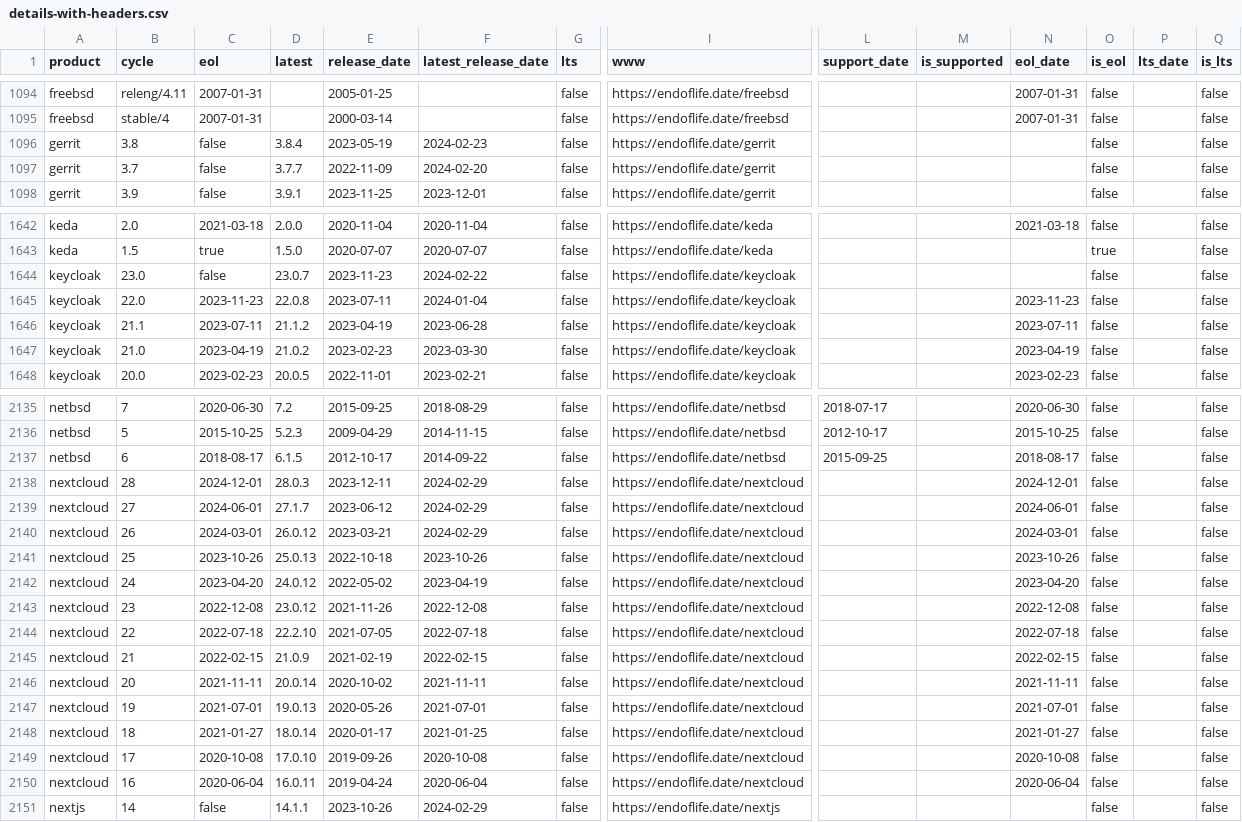
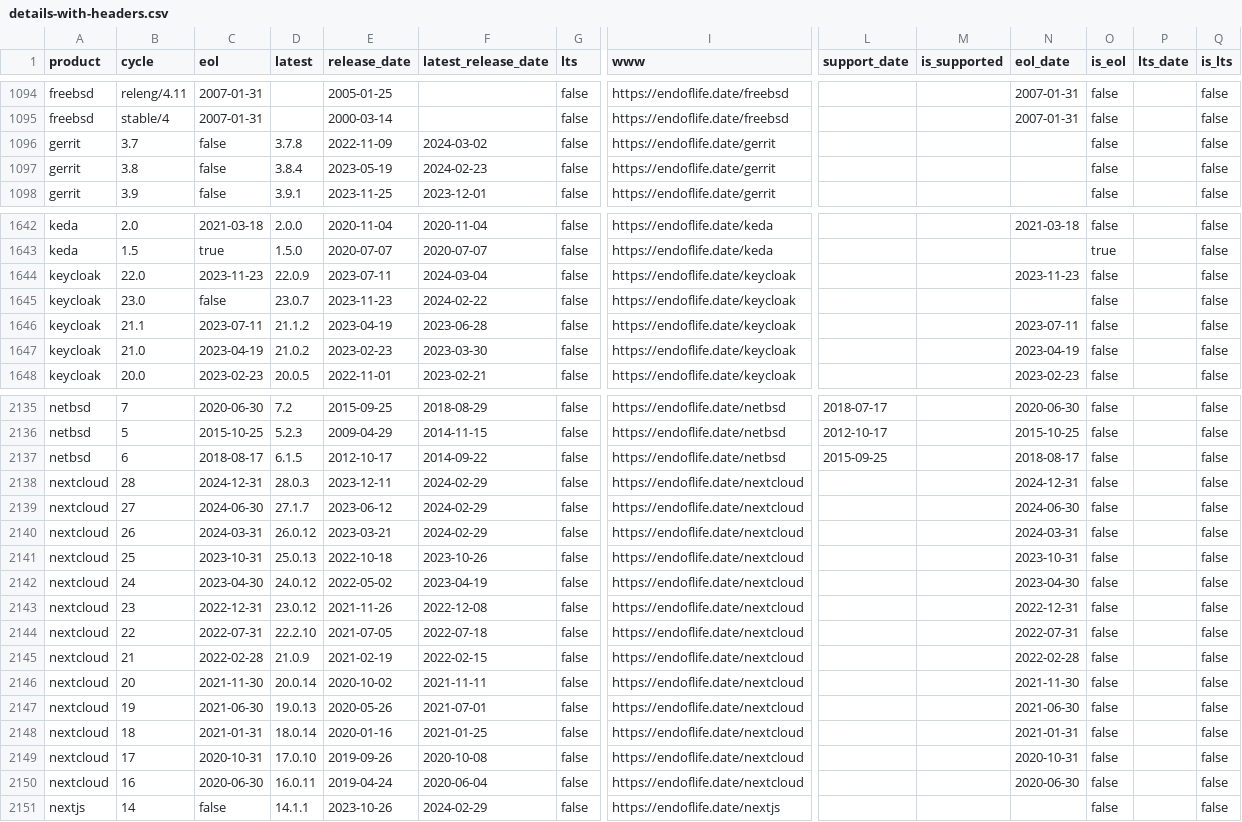
Before and after one commit to adriens/endoflife-date-snapshots, a CSV file: data/details-with-headers.csv, drawn as a sheet; only a part is shown, gaps mark what is left out; removed rows and columns are numbered as before the commit, all else as after; rows hold the shown columns only; the diff covers the shown part only; the diff names each change by its address in the sheet, - before the commit and + after, or states it on an @@ line.

Commit message:
💾 Daily kaggle update, cf #6

```diff
--- a/data/details-with-headers.csv
+++ b/data/details-with-headers.csv
+row 1096: gerrit | 3.7 | false | 3.7.8 | 2022-11-09 | 2024-03-02 | false | https://endoflife.date/gerrit |  |  |  | false |  | false
-row 1097: gerrit | 3.7 | false | 3.7.7 | 2022-11-09 | 2024-02-20 | false | https://endoflife.date/gerrit |  |  |  | false |  | false
+row 1644: keycloak | 22.0 | 2023-11-23 | 22.0.9 | 2023-07-11 | 2024-03-04 | false | https://endoflife.date/keycloak |  |  | 2023-11-23 | false |  | false
-row 1645: keycloak | 22.0 | 2023-11-23 | 22.0.8 | 2023-07-11 | 2024-01-04 | false | https://endoflife.date/keycloak |  |  | 2023-11-23 | false |  | false
-C2138 (eol): 2024-12-01
+C2138 (eol): 2024-12-31
-N2138 (eol_date): 2024-12-01
+N2138 (eol_date): 2024-12-31
-C2139 (eol): 2024-06-01
+C2139 (eol): 2024-06-30
-N2139 (eol_date): 2024-06-01
+N2139 (eol_date): 2024-06-30
-C2140 (eol): 2024-03-01
+C2140 (eol): 2024-03-31
-N2140 (eol_date): 2024-03-01
+N2140 (eol_date): 2024-03-31
-C2141 (eol): 2023-10-26
+C2141 (eol): 2023-10-31
-N2141 (eol_date): 2023-10-26
+N2141 (eol_date): 2023-10-31
-C2142 (eol): 2023-04-20
+C2142 (eol): 2023-04-30
-N2142 (eol_date): 2023-04-20
+N2142 (eol_date): 2023-04-30
-C2143 (eol): 2022-12-08
+C2143 (eol): 2022-12-31
-N2143 (eol_date): 2022-12-08
+N2143 (eol_date): 2022-12-31
-C2144 (eol): 2022-07-18
+C2144 (eol): 2022-07-31
-N2144 (eol_date): 2022-07-18
+N2144 (eol_date): 2022-07-31
-C2145 (eol): 2022-02-15
+C2145 (eol): 2022-02-28
-N2145 (eol_date): 2022-02-15
+N2145 (eol_date): 2022-02-28
-C2146 (eol): 2021-11-11
+C2146 (eol): 2021-11-30
-N2146 (eol_date): 2021-11-11
+N2146 (eol_date): 2021-11-30
-C2147 (eol): 2021-07-01
+C2147 (eol): 2021-06-30
-N2147 (eol_date): 2021-07-01
+N2147 (eol_date): 2021-06-30
-C2148 (eol): 2021-01-27
+C2148 (eol): 2021-01-31
-E2148 (release_date): 2020-01-17
+E2148 (release_date): 2020-01-16
-N2148 (eol_date): 2021-01-27
+N2148 (eol_date): 2021-01-31
-C2149 (eol): 2020-10-08
+C2149 (eol): 2020-10-31
-N2149 (eol_date): 2020-10-08
+N2149 (eol_date): 2020-10-31
-C2150 (eol): 2020-06-04
+C2150 (eol): 2020-06-30
-N2150 (eol_date): 2020-06-04
+N2150 (eol_date): 2020-06-30
```
Also changed, not shown: 25 edited cells elsewhere in this file.
